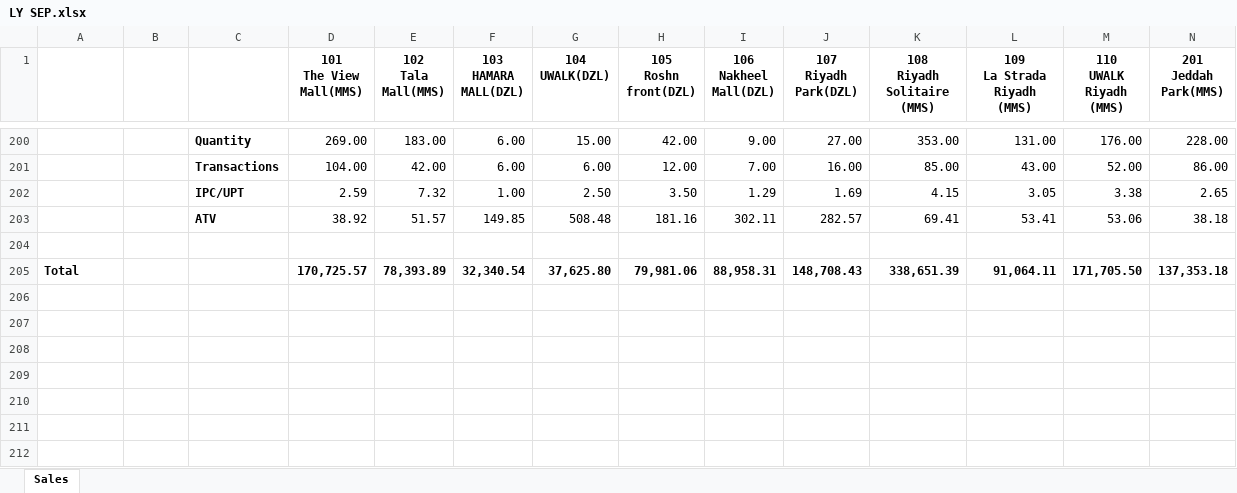
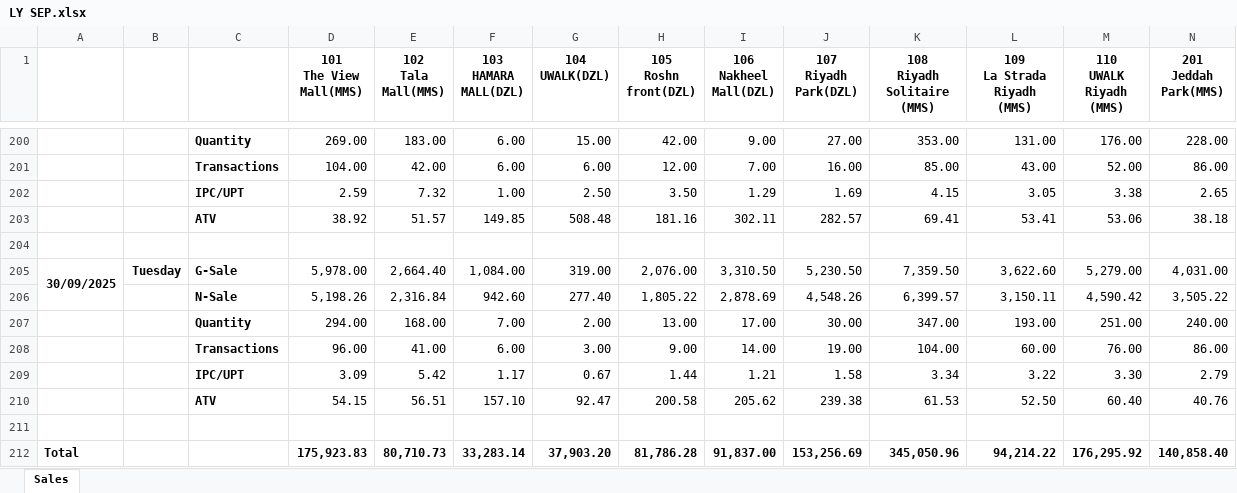
Before and after one commit to hicham-source/mms-dashboard, an Excel workbook: Reports/LY SEP.xlsx, sheet Sales, drawn as a sheet; only a part is shown, gaps mark what is left out; values as stored, in another font and other column widths than the file's, no borders; addresses are those after the commit; rows hold the shown columns only; the diff names each change by its address in the sheet, - before the commit and + after, or states it on an @@ line.

```diff
--- a/Reports/LY SEP.xlsx (sheet Sales)
+++ b/Reports/LY SEP.xlsx (sheet Sales)
+row 205: 30/09/2025 | Tuesday | G-Sale | 5,978.00 | 2,664.40 | 1,084.00 | 319.00 | 2,076.00 | 3,310.50 | 5,230.50 | 7,359.50 | 3,622.60 | 5,279.00 | 4,031.00
+row 206:  |  | N-Sale | 5,198.26 | 2,316.84 | 942.60 | 277.40 | 1,805.22 | 2,878.69 | 4,548.26 | 6,399.57 | 3,150.11 | 4,590.42 | 3,505.22
+row 207:  |  | Quantity | 294.00 | 168.00 | 7.00 | 2.00 | 13.00 | 17.00 | 30.00 | 347.00 | 193.00 | 251.00 | 240.00
+row 208:  |  | Transactions | 96.00 | 41.00 | 6.00 | 3.00 | 9.00 | 14.00 | 19.00 | 104.00 | 60.00 | 76.00 | 86.00
+row 209:  |  | IPC/UPT | 3.09 | 5.42 | 1.17 | 0.67 | 1.44 | 1.21 | 1.58 | 3.34 | 3.22 | 3.30 | 2.79
+row 210:  |  | ATV | 54.15 | 56.51 | 157.10 | 92.47 | 200.58 | 205.62 | 239.38 | 61.53 | 52.50 | 60.40 | 40.76
-row 211: Total |  |  | 170,725.57 | 78,393.89 | 32,340.54 | 37,625.80 | 79,981.06 | 88,958.31 | 148,708.43 | 338,651.39 | 91,064.11 | 171,705.50 | 137,353.18
+row 211: (empty)
+row 212: Total |  |  | 175,923.83 | 80,710.73 | 33,283.14 | 37,903.20 | 81,786.28 | 91,837.00 | 153,256.69 | 345,050.96 | 94,214.22 | 176,295.92 | 140,858.40
```
Also changed, not shown: Reports/Auto_Replenishment_DZL.xlsx, Reports/Auto_Replenishment_MMS.xlsx, 5 other files.
